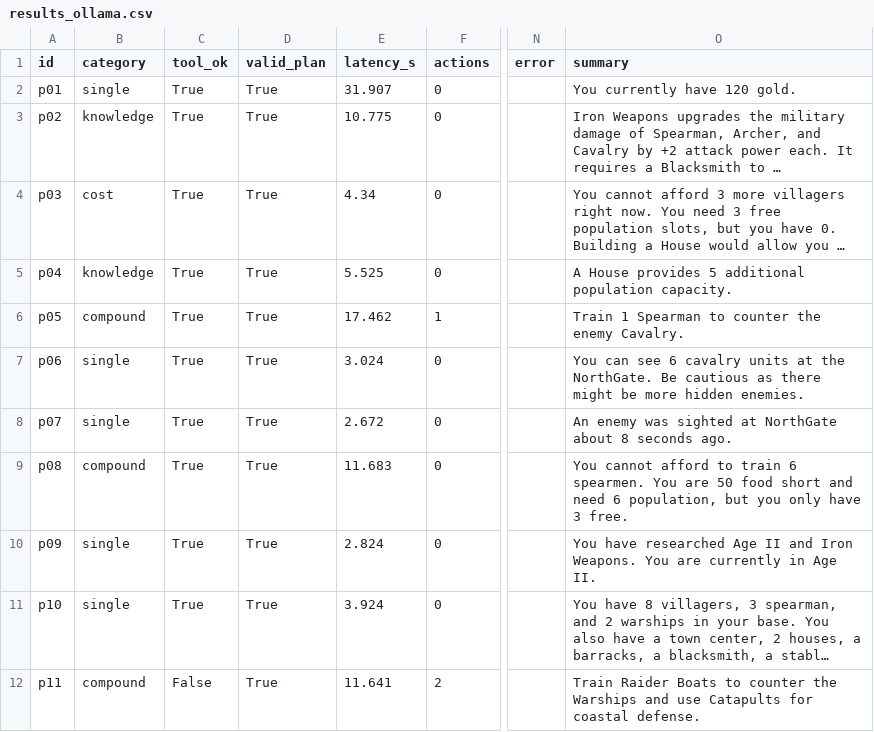
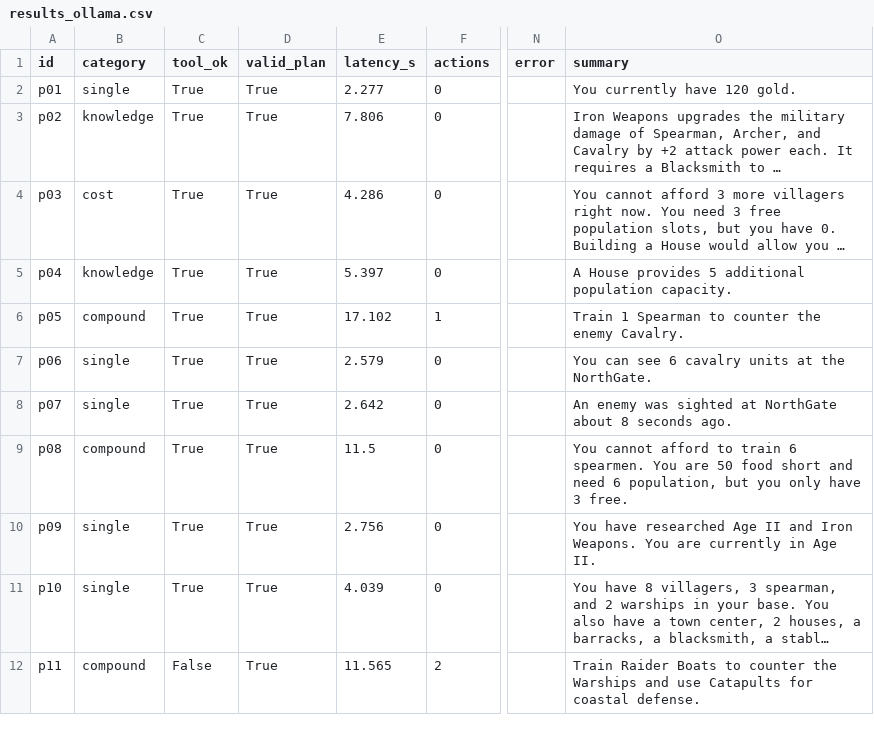
Before and after one commit to ceylanerkan/Agentic_Multiplayer_RTS_Project, a CSV file: evaluation/results_ollama.csv, drawn as a sheet; only a part is shown, gaps mark what is left out; long unchanged cells end in …; the diff covers the shown part only; the diff names each change by its address in the sheet, - before the commit and + after, or states it on an @@ line.

```diff
--- a/evaluation/results_ollama.csv
+++ b/evaluation/results_ollama.csv
-E2 (latency_s): 31.907
+E2 (latency_s): 2.277
-E3 (latency_s): 10.775
+E3 (latency_s): 7.806
-E4 (latency_s): 4.34
+E4 (latency_s): 4.286
-E5 (latency_s): 5.525
+E5 (latency_s): 5.397
-E6 (latency_s): 17.462
+E6 (latency_s): 17.102
-E7 (latency_s): 3.024
+E7 (latency_s): 2.579
-O7 (summary): …the NorthGate. Be cautious as there might be more hidden enemies.
+O7 (summary): …the NorthGate.
-E8 (latency_s): 2.672
+E8 (latency_s): 2.642
-E9 (latency_s): 11.683
+E9 (latency_s): 11.5
-E10 (latency_s): 2.824
+E10 (latency_s): 2.756
-E11 (latency_s): 3.924
+E11 (latency_s): 4.039
-E12 (latency_s): 11.641
+E12 (latency_s): 11.565
```
Also changed, not shown: 17 edited cells elsewhere in this file, evaluation/results_ollama_laya.csv, 28 other files.
